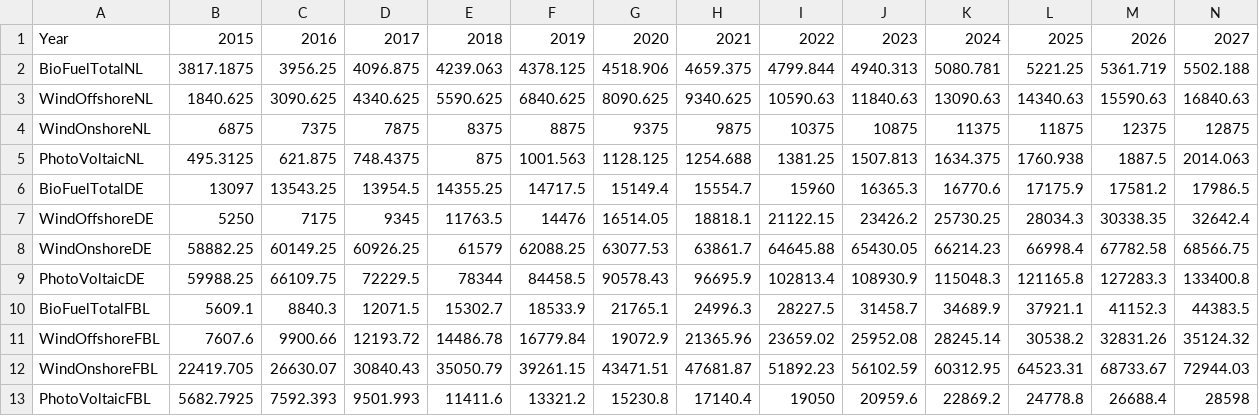
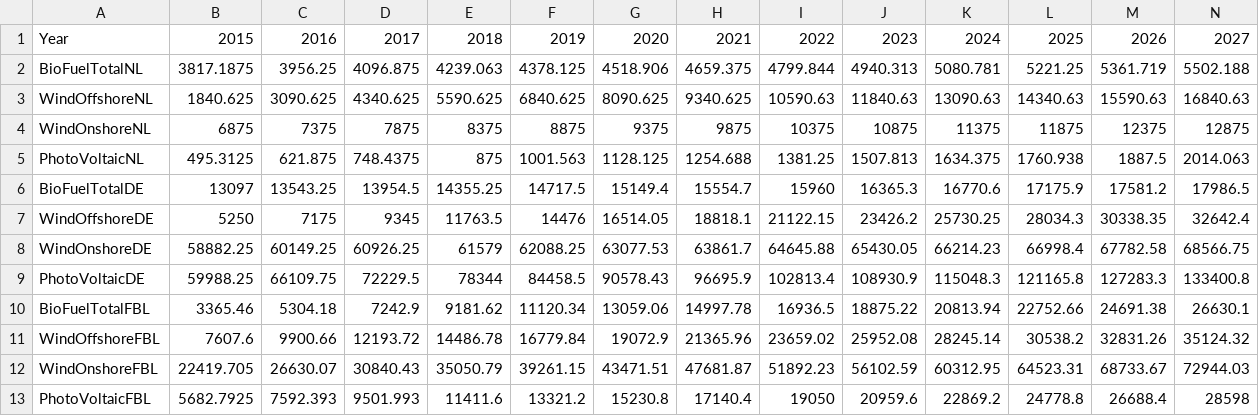
Before and after one commit to asmkhan/emlab-generation, a CSV file: emlab-generation/src/main/resources/data/Salman/RES Targets/policyGoalNREAP.csv, drawn as a sheet; only a part is shown; removed rows and columns are numbered as before the commit, all else as after; rows hold the shown columns only; the diff names each change by its address in the sheet, - before the commit and + after, or states it on an @@ line.

```diff
--- a/emlab-generation/src/main/resources/data/Salman/RES Targets/policyGoalNREAP.csv
+++ b/emlab-generation/src/main/resources/data/Salman/RES Targets/policyGoalNREAP.csv
-row 10: BioFuelTotalFBL | 5609.1 | 8840.3 | 12071.5 | 15302.7 | 18533.9 | 21765.1 | 24996.3 | 28227.5 | 31458.7 | 34689.9 | 37921.1 | 41152.3 | 44383.5
+row 10: BioFuelTotalFBL | 3365.46 | 5304.18 | 7242.9 | 9181.62 | 11120.34 | 13059.06 | 14997.78 | 16936.5 | 18875.22 | 20813.94 | 22752.66 | 24691.38 | 26630.1
```
Also changed, not shown: emlab-generation/src/main/resources/data/Salman/Carbon Emissions/emissions.csv, 11 other files.
